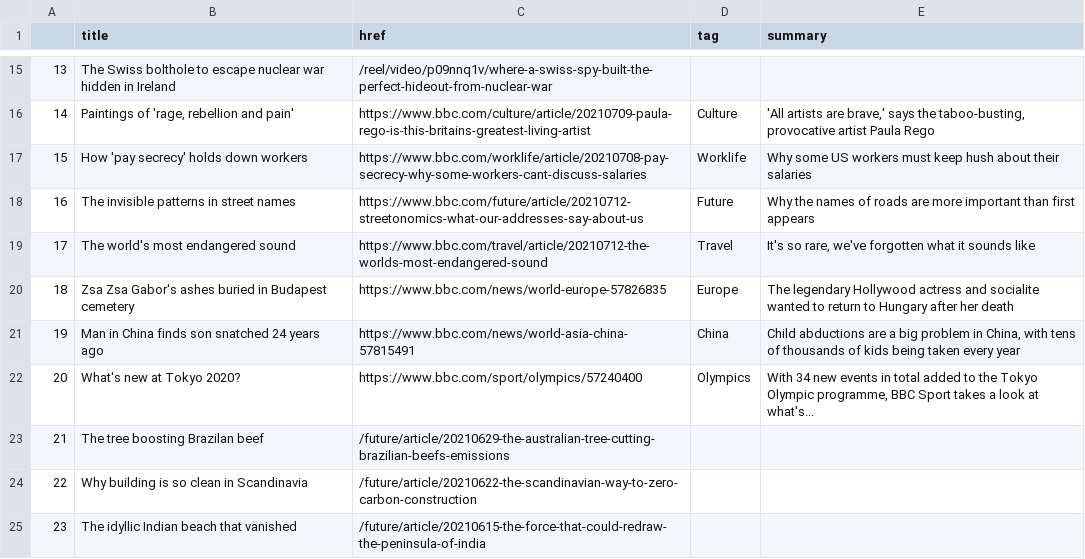
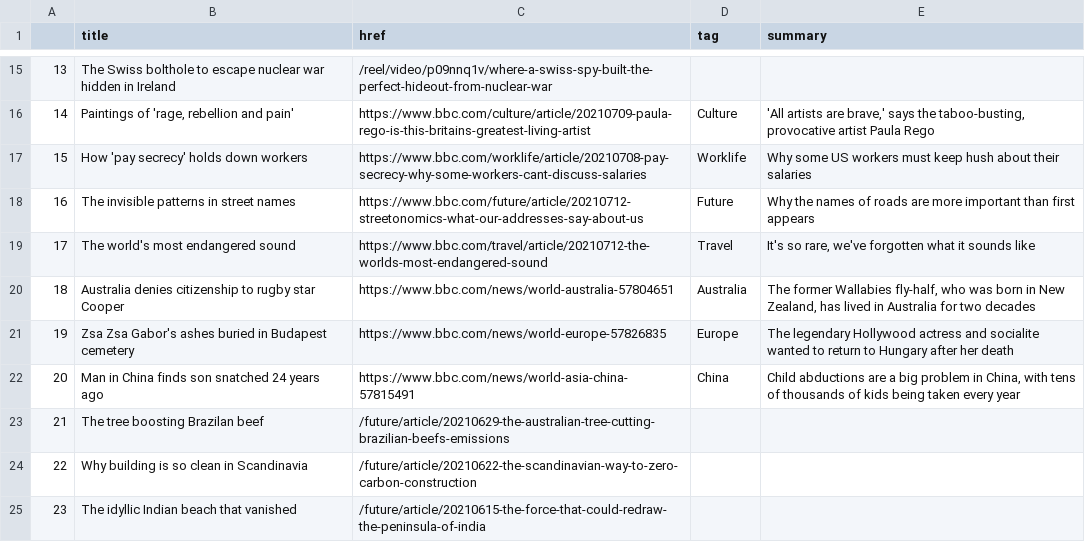
Before and after one commit to bronna/auto-scraper, a CSV file: bbc-headlines.csv, drawn as a sheet; only a part is shown, gaps mark what is left out; the diff covers the shown part only.

```diff
--- a/bbc-headlines.csv
+++ b/bbc-headlines.csv
@@ -19,5 +19,5 @@
 17,The world's most endangered sound,https://www.bbc.com/travel/article/20210712-the-worlds-most-endangered-sound,Travel,"It's so rare, we've forgotten what it sounds like"
-18,Zsa Zsa Gabor's ashes buried in Budapest cemetery,https://www.bbc.com/news/world-europe-57826835,Europe,The legendary Hollywood actress and socialite wanted to return to Hungary after her death
-19,Man in China finds son snatched 24 years ago,https://www.bbc.com/news/world-asia-china-57815491,China,"Child abductions are a big problem in China, with tens of thousands of kids being taken every year"
-20,What's new at Tokyo 2020?,https://www.bbc.com/sport/olympics/57240400,Olympics,"With 34 new events in total added to the Tokyo Olympic programme, BBC Sport takes a look at what's..."
+18,Australia denies citizenship to rugby star Cooper,https://www.bbc.com/news/world-australia-57804651,Australia,"The former Wallabies fly-half, who was born in New Zealand, has lived in Australia for two decades"
+19,Zsa Zsa Gabor's ashes buried in Budapest cemetery,https://www.bbc.com/news/world-europe-57826835,Europe,The legendary Hollywood actress and socialite wanted to return to Hungary after her death
+20,Man in China finds son snatched 24 years ago,https://www.bbc.com/news/world-asia-china-57815491,China,"Child abductions are a big problem in China, with tens of thousands of kids being taken every year"
 21,The tree boosting Brazilan beef,/future/article/20210629-the-australian-tree-cutting-brazilian-beefs-emissions,,
```
Also changed, not shown: 19 edited cells elsewhere in this file.
